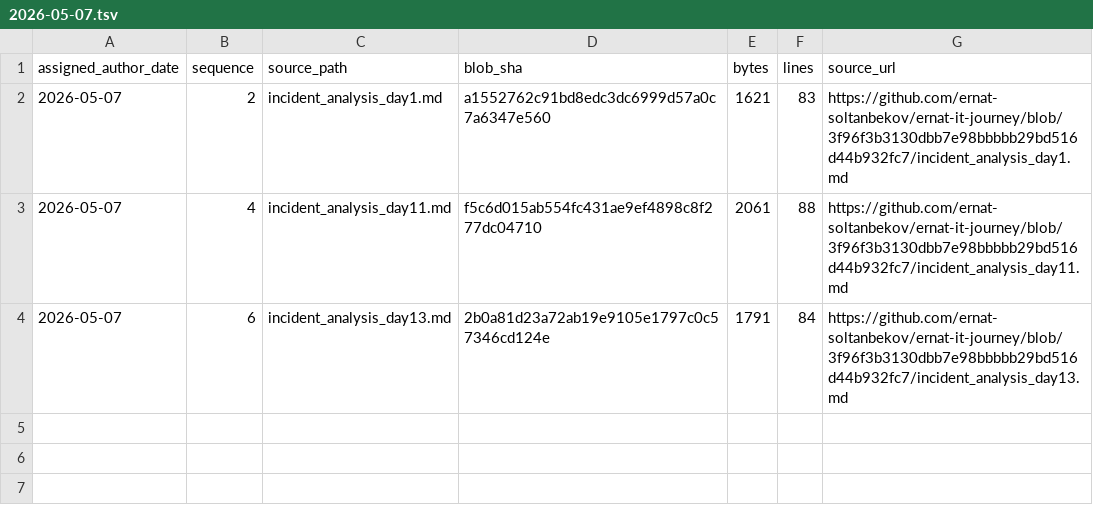
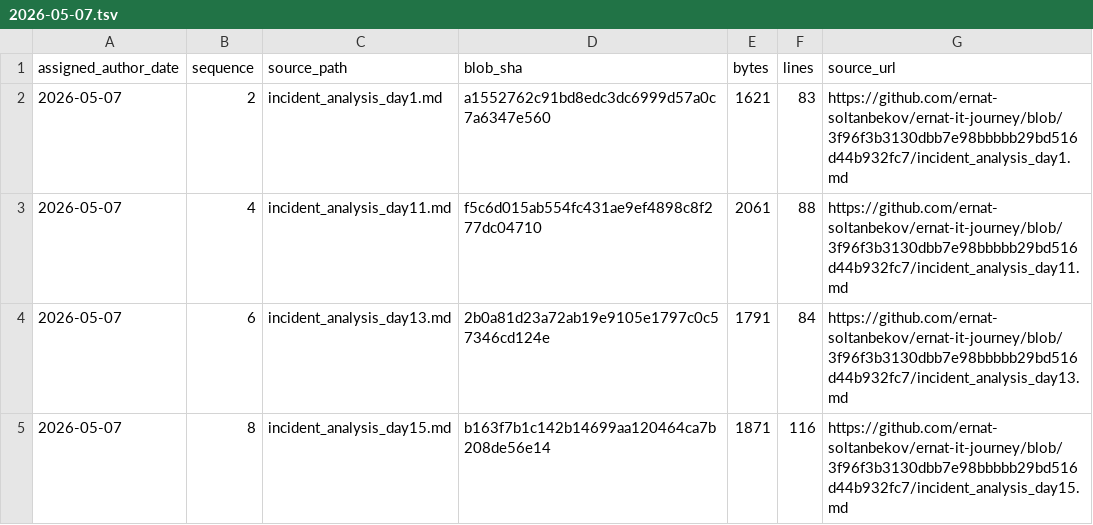
Before and after one commit to ernat-soltanbekov/ernat-it-journey, a TSV file: source-catalog-2026-09-30/daily/2026-05-07.tsv, drawn as a sheet; the diff names each change by its address in the sheet, - before the commit and + after, or states it on an @@ line.

Commit message:
catalog: add source metadata for 2026-05-07 #8 (backfill generated 2026-09-30)

```diff
--- a/source-catalog-2026-09-30/daily/2026-05-07.tsv
+++ b/source-catalog-2026-09-30/daily/2026-05-07.tsv
+row 5: 2026-05-07 | 8 | incident_analysis_day15.md | b163f7b1c142b14699aa120464ca7b208de56e14 | 1871 | 116 | https://github.com/ernat-soltanbekov/ernat-it-journey/blob/3f96f3b3130dbb7e98bbbbb29bd516d44b932fc7/incident_analysis_day15.md
```
